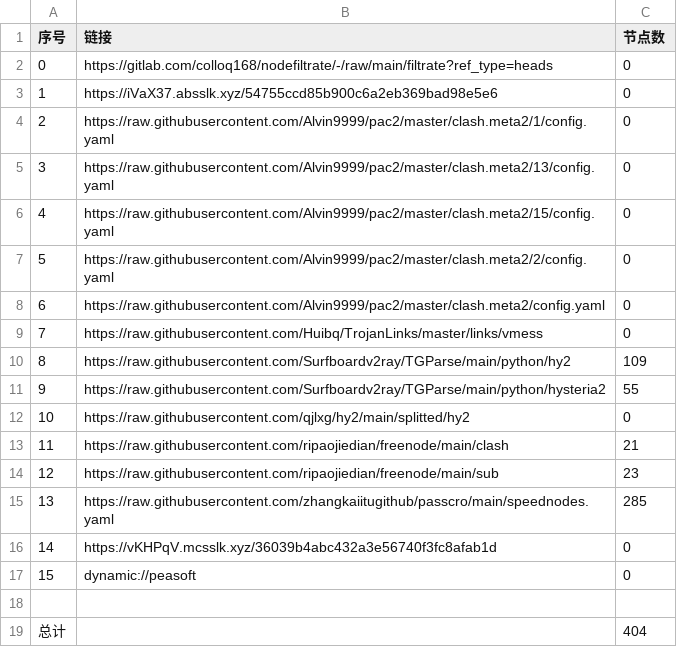
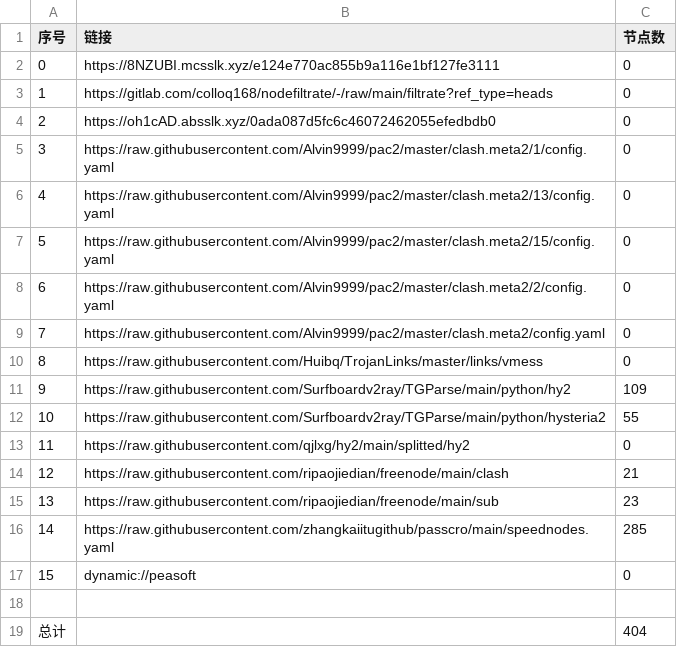
Before and after one commit to yg8080/AutoMergePublicNodes, a CSV file: list_result.csv, drawn as a sheet; removed rows and columns are numbered as before the commit, all else as after; the diff names each change by its address in the sheet, - before the commit and + after, or states it on an @@ line.

```diff
--- a/list_result.csv
+++ b/list_result.csv
+row 2: 0 | https://8NZUBI.mcsslk.xyz/e124e770ac855b9a116e1bf127fe3111 | 0
@@ column A (序号) renumbered between rows 3 and 16 @@
-B4 (链接): https://iVaX37.absslk.xyz/54755ccd85b900c6a2eb369bad98e5e6
+B4 (链接): https://oh1cAD.absslk.xyz/0ada087d5fc6c46072462055efedbdb0
-row 16: 14 | https://vKHPqV.mcsslk.xyz/36039b4abc432a3e56740f3fc8afab1d | 0
```
Also changed, not shown: 24 other files.
